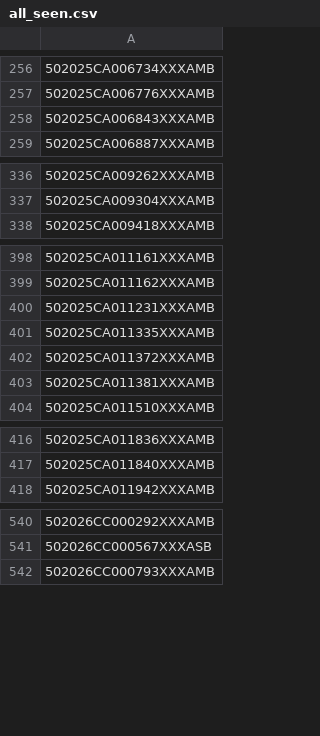
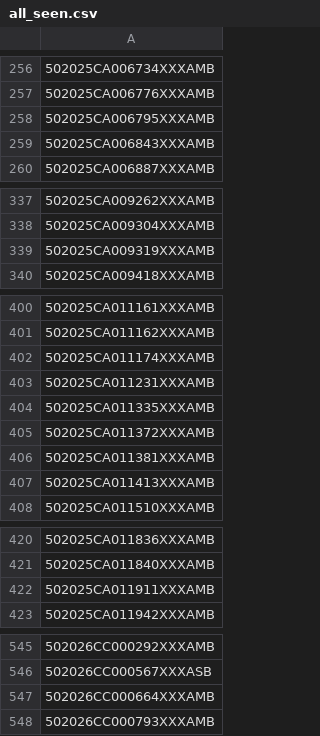
Before and after one commit to figlesias7/realforeclose-palmbeach, a CSV file: data/all_seen.csv, drawn as a sheet; only a part is shown, gaps mark what is left out.

```diff
--- a/data/all_seen.csv
+++ b/data/all_seen.csv
@@ -257,2 +257,3 @@
 502025CA006776XXXAMB
+502025CA006795XXXAMB
 502025CA006843XXXAMB
@@ -337,2 +338,3 @@
 502025CA009304XXXAMB
+502025CA009319XXXAMB
 502025CA009418XXXAMB
@@ -399,2 +401,3 @@
 502025CA011162XXXAMB
+502025CA011174XXXAMB
 502025CA011231XXXAMB
@@ -403,2 +406,3 @@
 502025CA011381XXXAMB
+502025CA011413XXXAMB
 502025CA011510XXXAMB
@@ -417,2 +421,3 @@
 502025CA011840XXXAMB
+502025CA011911XXXAMB
 502025CA011942XXXAMB
@@ -541,2 +546,3 @@
 502026CC000567XXXASB
+502026CC000664XXXAMB
 502026CC000793XXXAMB
```
Also changed, not shown: data/event_log.csv, 3 other files.
